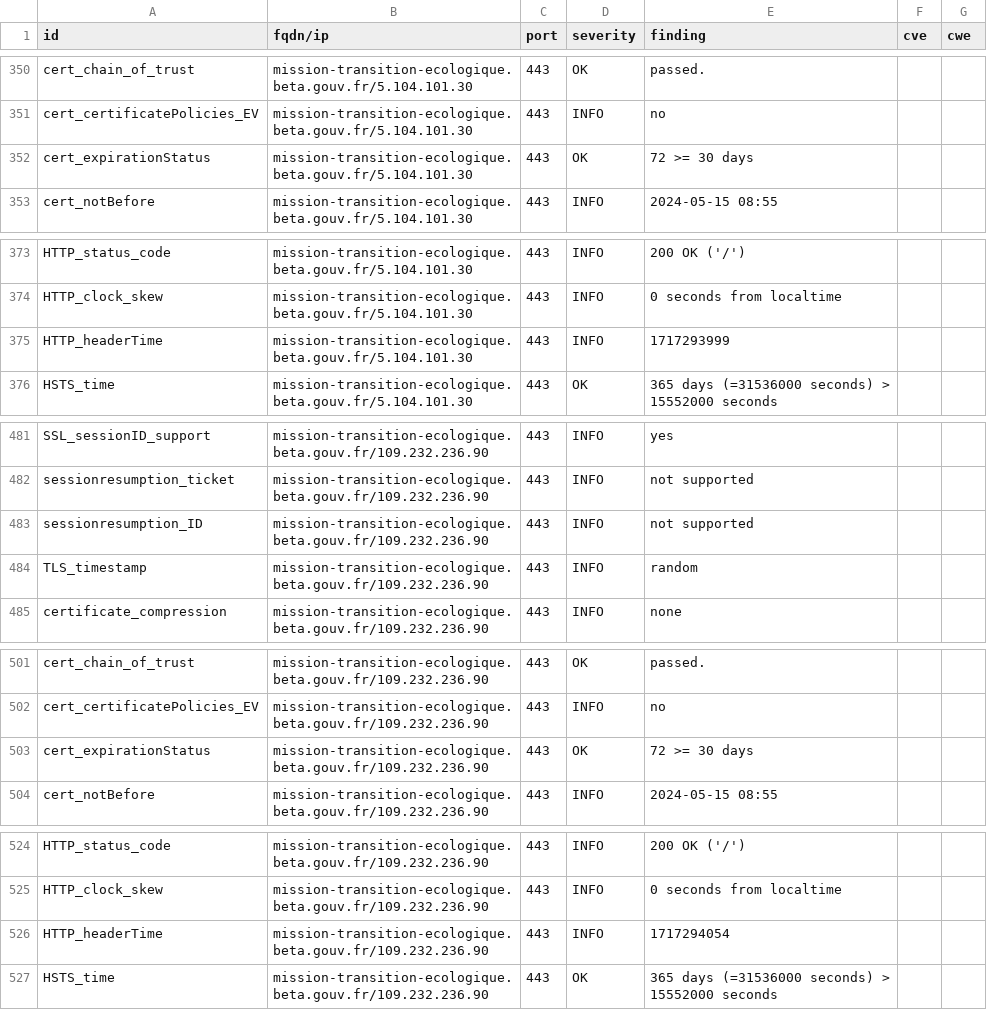
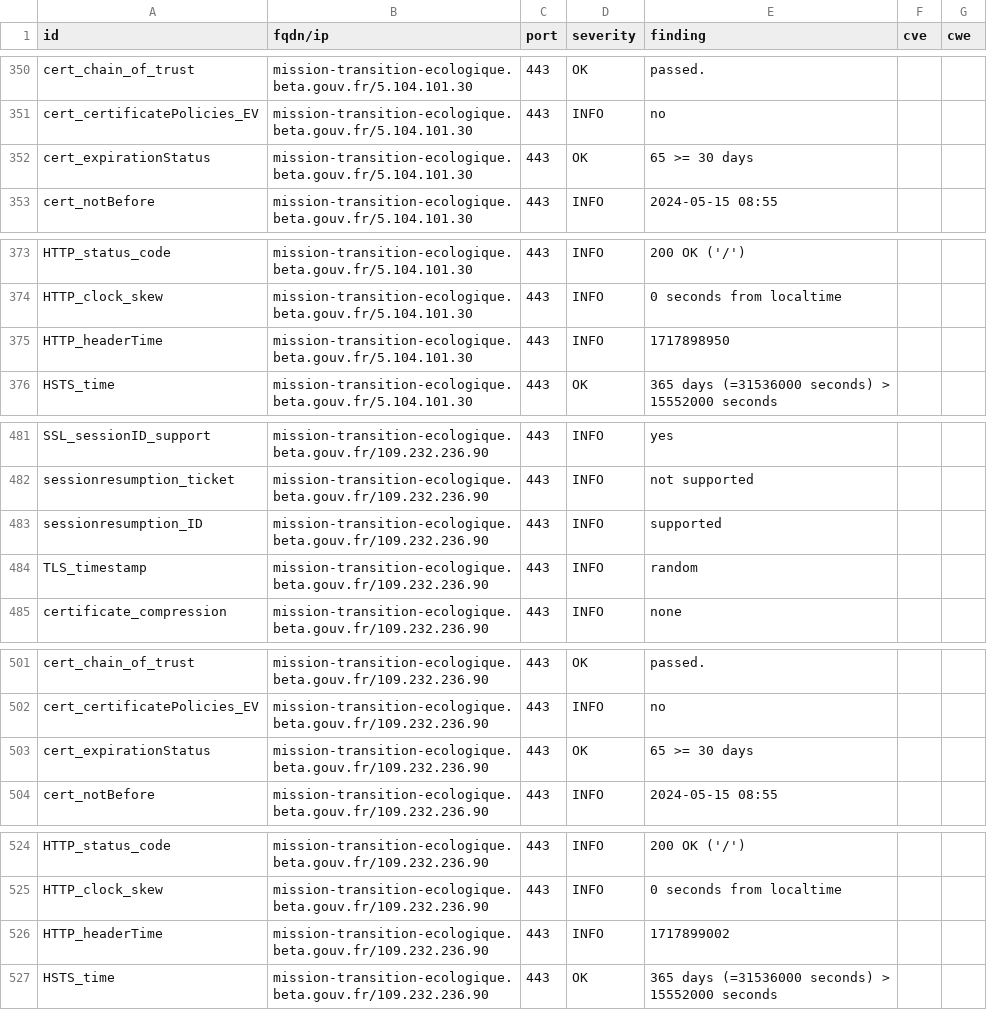
Before and after one commit to incubateur-ademe/dashlord, a CSV file: results/aHR0cHM6Ly9taXNzaW9uLXRyYW5zaXRpb24tZWNvbG9naXF1ZS5iZXRhLmdvdXYuZnI=/testssl.csv, drawn as a sheet; only a part is shown, gaps mark what is left out; the diff covers the shown part only.

```diff
--- a/results/aHR0cHM6Ly9taXNzaW9uLXRyYW5zaXRpb24tZWNvbG9naXF1ZS5iZXRhLmdvdXYuZnI=/testssl.csv
+++ b/results/aHR0cHM6Ly9taXNzaW9uLXRyYW5zaXRpb24tZWNvbG9naXF1ZS5iZXRhLmdvdXYuZnI=/testssl.csv
@@ -351,3 +351,3 @@
 "cert_certificatePolicies_EV","mission-transition-ecologique.beta.gouv.fr/5.104.101.30","443","INFO","no","",""
-"cert_expirationStatus","mission-transition-ecologique.beta.gouv.fr/5.104.101.30","443","OK","72 >= 30 days","",""
+"cert_expirationStatus","mission-transition-ecologique.beta.gouv.fr/5.104.101.30","443","OK","65 >= 30 days","",""
 "cert_notBefore","mission-transition-ecologique.beta.gouv.fr/5.104.101.30","443","INFO","2024-05-15 08:55","",""
@@ -374,3 +374,3 @@
 "HTTP_clock_skew","mission-transition-ecologique.beta.gouv.fr/5.104.101.30","443","INFO","0 seconds from localtime","",""
-"HTTP_headerTime","mission-transition-ecologique.beta.gouv.fr/5.104.101.30","443","INFO","1717293999","",""
+"HTTP_headerTime","mission-transition-ecologique.beta.gouv.fr/5.104.101.30","443","INFO","1717898950","",""
 "HSTS_time","mission-transition-ecologique.beta.gouv.fr/5.104.101.30","443","OK","365 days (=31536000 seconds) > 15552000 seconds","",""
@@ -482,3 +482,3 @@
 "sessionresumption_ticket","mission-transition-ecologique.beta.gouv.fr/109.232.236.90","443","INFO","not supported","",""
-"sessionresumption_ID","mission-transition-ecologique.beta.gouv.fr/109.232.236.90","443","INFO","not supported","",""
+"sessionresumption_ID","mission-transition-ecologique.beta.gouv.fr/109.232.236.90","443","INFO","supported","",""
 "TLS_timestamp","mission-transition-ecologique.beta.gouv.fr/109.232.236.90","443","INFO","random","",""
@@ -502,3 +502,3 @@
 "cert_certificatePolicies_EV","mission-transition-ecologique.beta.gouv.fr/109.232.236.90","443","INFO","no","",""
-"cert_expirationStatus","mission-transition-ecologique.beta.gouv.fr/109.232.236.90","443","OK","72 >= 30 days","",""
+"cert_expirationStatus","mission-transition-ecologique.beta.gouv.fr/109.232.236.90","443","OK","65 >= 30 days","",""
 "cert_notBefore","mission-transition-ecologique.beta.gouv.fr/109.232.236.90","443","INFO","2024-05-15 08:55","",""
@@ -525,3 +525,3 @@
 "HTTP_clock_skew","mission-transition-ecologique.beta.gouv.fr/109.232.236.90","443","INFO","0 seconds from localtime","",""
-"HTTP_headerTime","mission-transition-ecologique.beta.gouv.fr/109.232.236.90","443","INFO","1717294054","",""
+"HTTP_headerTime","mission-transition-ecologique.beta.gouv.fr/109.232.236.90","443","INFO","1717899002","",""
 "HSTS_time","mission-transition-ecologique.beta.gouv.fr/109.232.236.90","443","OK","365 days (=31536000 seconds) > 15552000 seconds","",""
```
Also changed, not shown: 5 edited cells elsewhere in this file, 15 other files.
